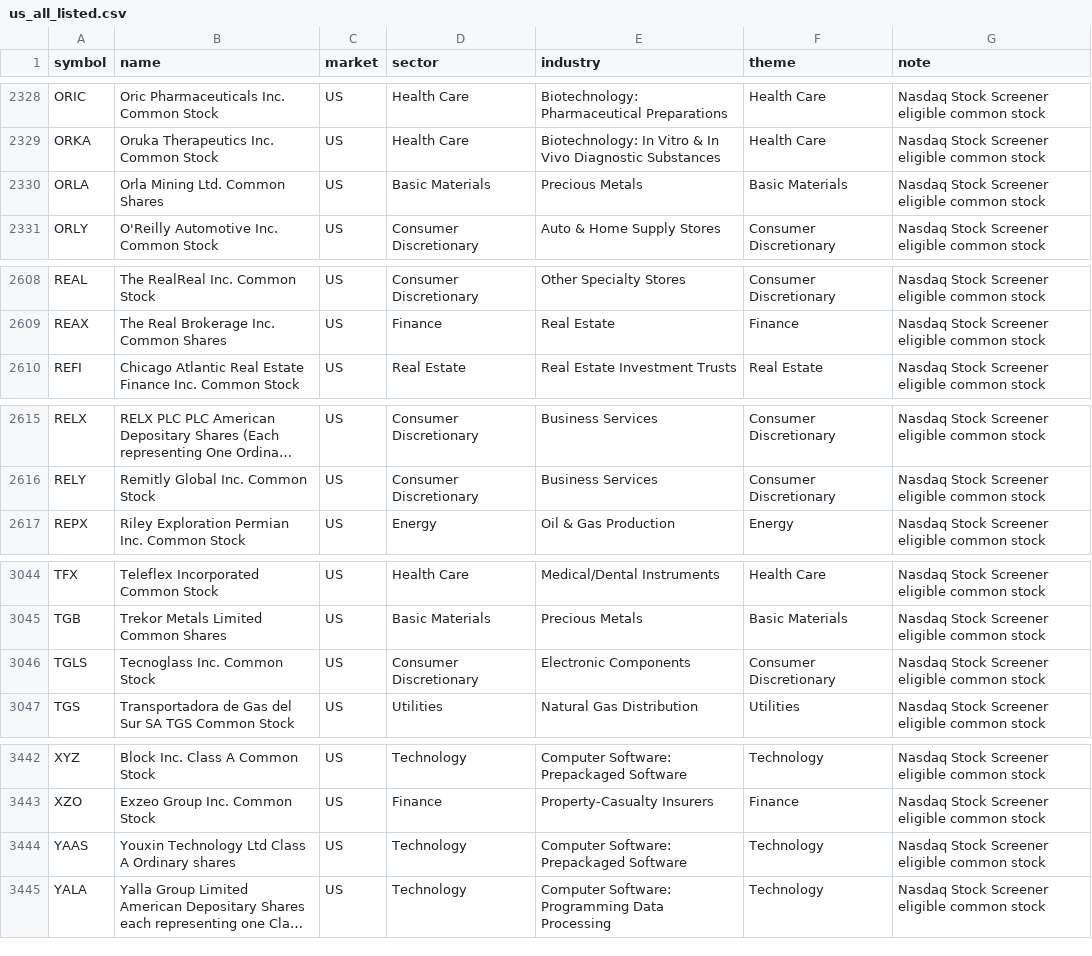
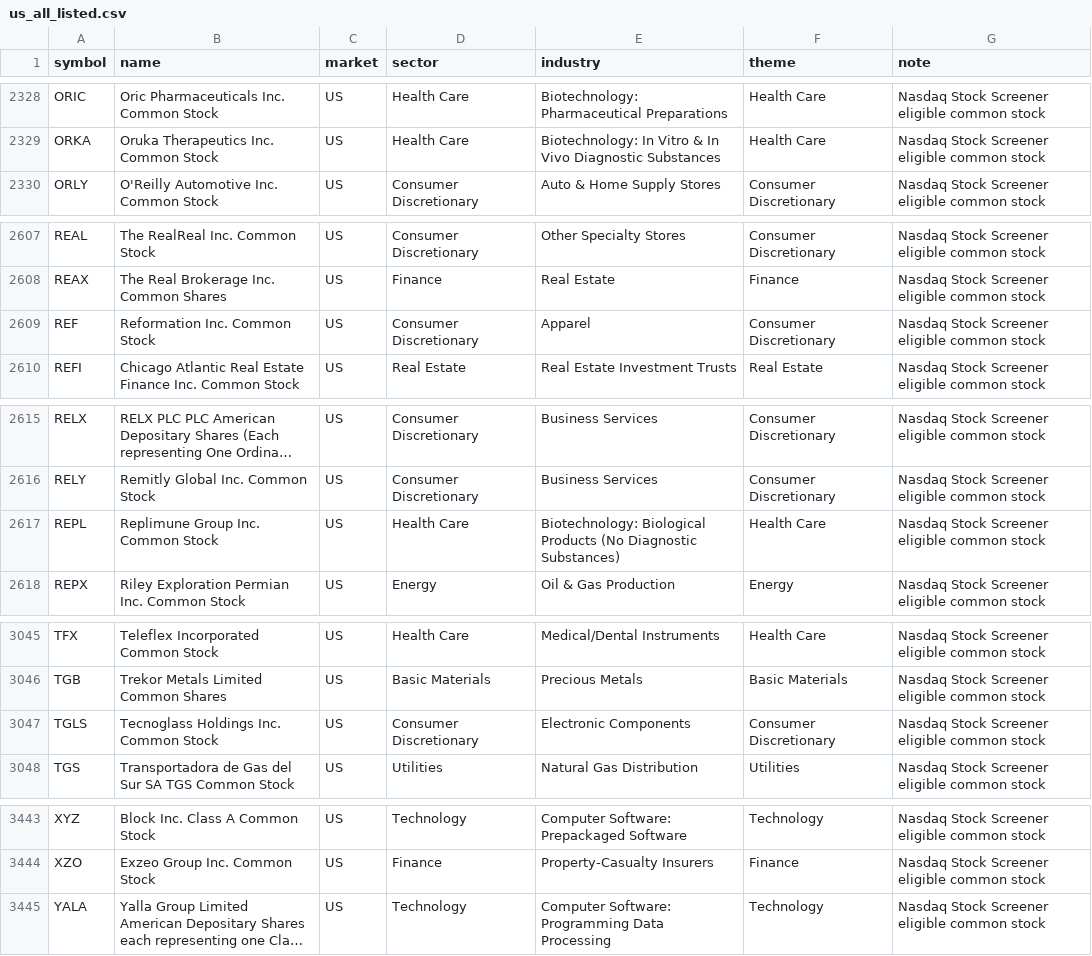
Before and after one commit to tes423ash-a11y/japan-stock-portal, a CSV file: universes/us_all_listed.csv, drawn as a sheet; only a part is shown, gaps mark what is left out; long unchanged cells end in …; removed rows and columns are numbered as before the commit, all else as after; the diff names each change by its address in the sheet, - before the commit and + after, or states it on an @@ line.

```diff
--- a/universes/us_all_listed.csv
+++ b/universes/us_all_listed.csv
-row 2330: ORLA | Orla Mining Ltd. Common Shares | US | Basic Materials | Precious Metals | Basic Materials | Nasdaq Stock Screener eligible common stock
+row 2609: REF | Reformation Inc. Common Stock | US | Consumer Discretionary | Apparel | Consumer Discretionary | Nasdaq Stock Screener eligible common stock
+row 2617: REPL | Replimune Group Inc. Common Stock | US | Health Care | Biotechnology: Biological Products (No Diagnostic Substances) | Health Care | Nasdaq Stock Screener eligible common stock
-B3047 (name): Tecnoglass Inc. Common Stock
+B3047 (name): Tecnoglass Holdings Inc. Common Stock
-row 3444: YAAS | Youxin Technology Ltd Class A Ordinary shares | US | Technology | Computer Software: Prepackaged Software | Technology | Nasdaq Stock Screener eligible common stock
```
Also changed, not shown: universes/jp_topix500.csv, 9 other files.
